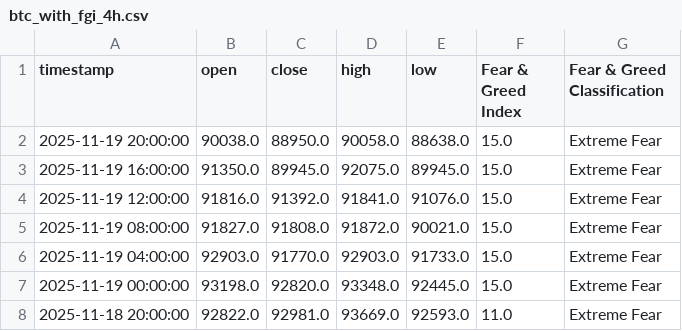
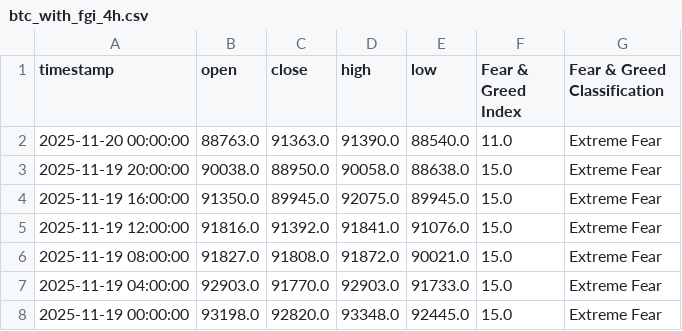
Before and after one commit to MetalGrey/btc-fgi-daily-2020, a CSV file: datasets/btc_with_fgi_4h.csv, drawn as a sheet; only a part is shown; the shorter side is filled out with more unchanged rows; the diff names each change by its address in the sheet, - before the commit and + after, or states it on an @@ line.

```diff
--- a/datasets/btc_with_fgi_4h.csv
+++ b/datasets/btc_with_fgi_4h.csv
+row 2: 2025-11-20 00:00:00 | 88763.0 | 91363.0 | 91390.0 | 88540.0 | 11.0 | Extreme Fear
```
